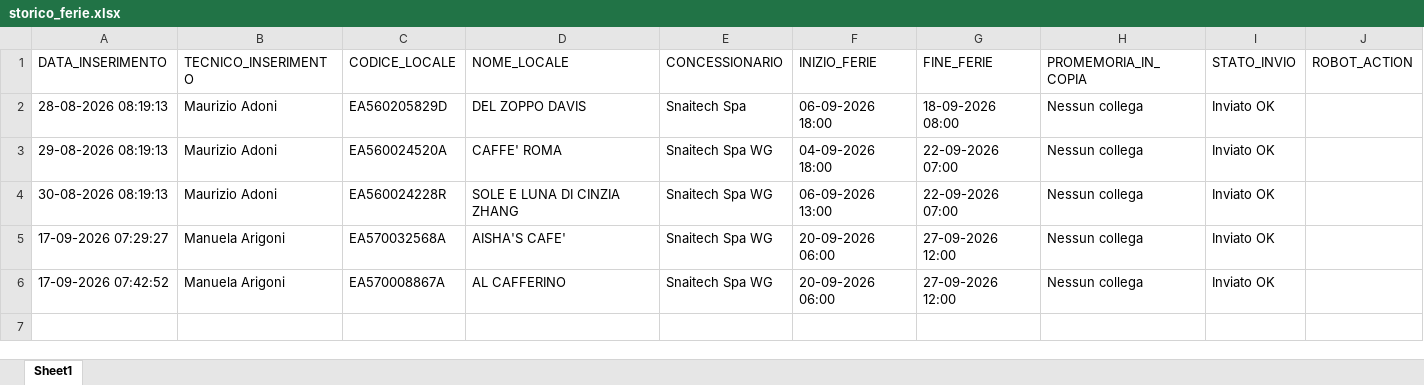
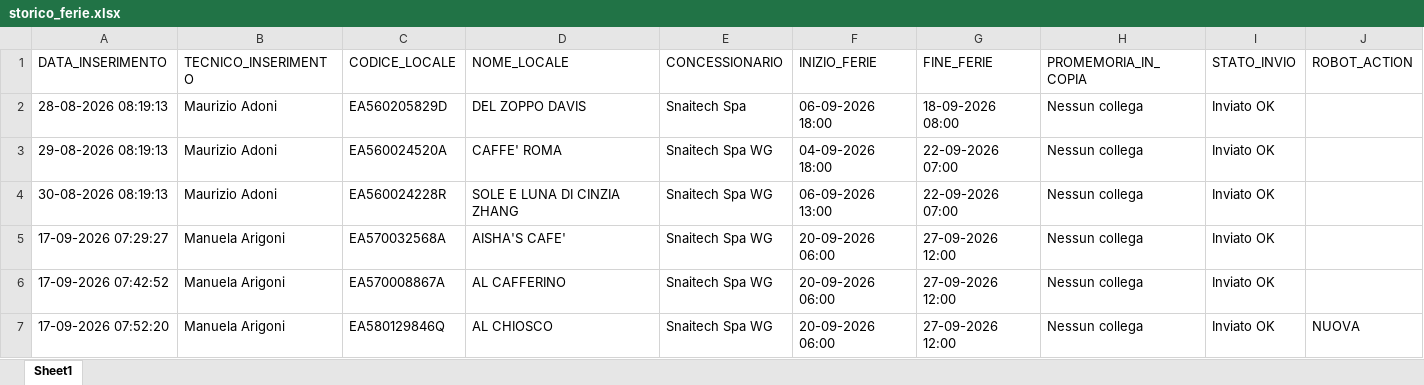
Before and after one commit to wingamingsrl/sistema-ferie, an Excel workbook: storico_ferie.xlsx, sheet Sheet1, drawn as a sheet; values as stored, in another font and other column widths than the file's, no borders; the diff names each change by its address in the sheet, - before the commit and + after, or states it on an @@ line.

```diff
--- a/storico_ferie.xlsx (sheet Sheet1)
+++ b/storico_ferie.xlsx (sheet Sheet1)
+row 7: 17-09-2026 07:52:20 | Manuela Arigoni | EA580129846Q | AL CHIOSCO | Snaitech Spa WG | 20-09-2026 06:00 | 27-09-2026 12:00 | Nessun collega | Inviato OK | NUOVA
```
